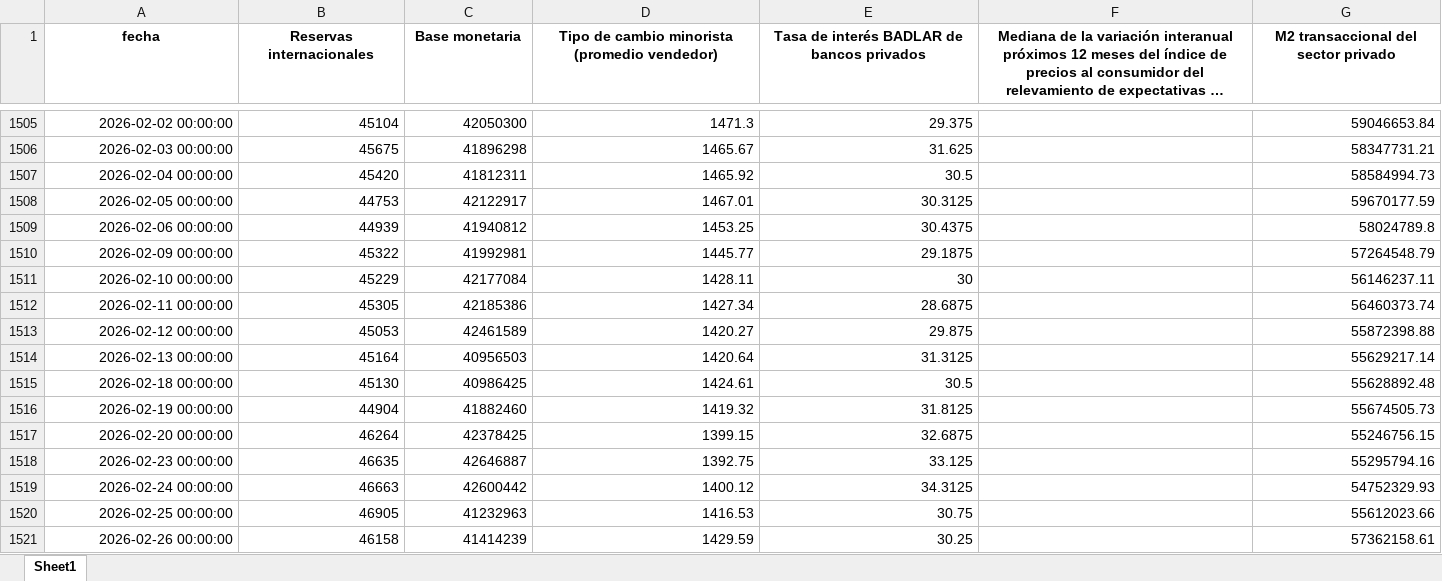
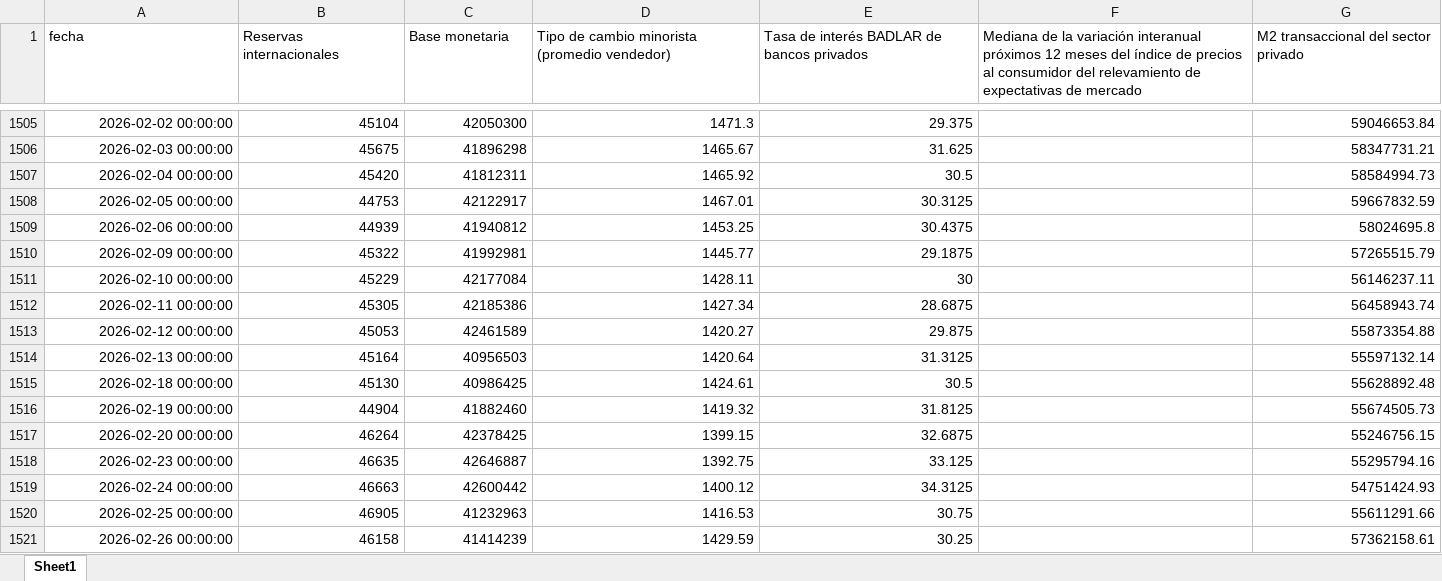
Before and after one commit to ejct184/bcra-weekly-monitor, an Excel workbook: seriesAPI_BCRA_Digest.xlsx, sheet Sheet1, drawn as a sheet; only a part is shown, gaps mark what is left out; long unchanged cells end in …; values as stored, in another font and other column widths than the file's, no borders; the diff covers the shown part only; the diff names each change by its address in the sheet, - before the commit and + after, or states it on an @@ line.

```diff
--- a/seriesAPI_BCRA_Digest.xlsx (sheet Sheet1)
+++ b/seriesAPI_BCRA_Digest.xlsx (sheet Sheet1)
@@ A1:G1 bold: on → off, alignment: center → left @@
-G1508: 59670177.59
+G1508: 59667832.59
-G1509: 58024789.8
+G1509: 58024695.8
-G1510: 57264548.79
+G1510: 57265515.79
-G1512: 56460373.74
+G1512: 56458943.74
-G1513: 55872398.88
+G1513: 55873354.88
-G1514: 55629217.14
+G1514: 55597132.14
-G1519: 54752329.93
+G1519: 54751424.93
-G1520: 55612023.66
+G1520: 55611291.66
```
Also changed, not shown: 2 added rows, 69 edited cells and cell formats elsewhere in this sheet, 1 other file.
